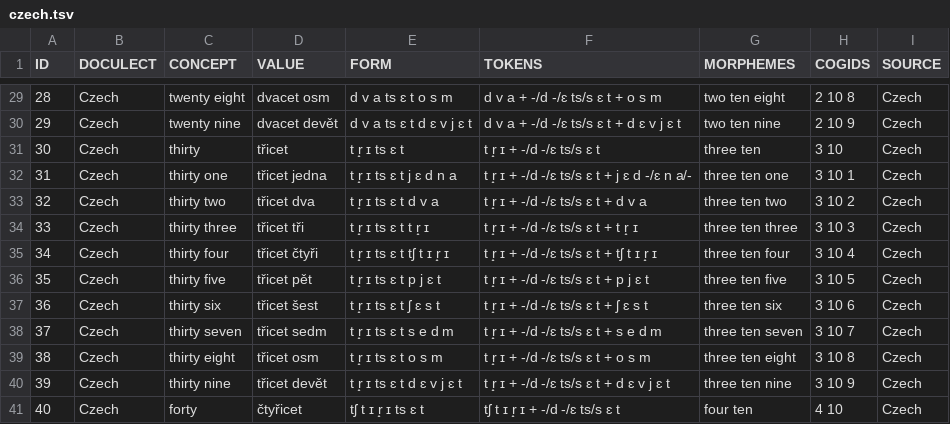
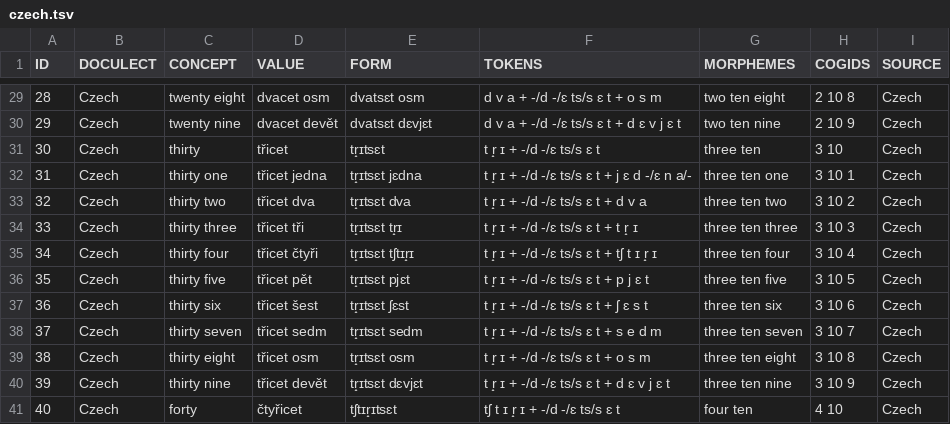
Before and after one commit to numeralbank/cosinus, a TSV file: raw/czech.tsv, drawn as a sheet; only a part is shown, gaps mark what is left out; the diff covers the shown part only.

```diff
--- a/raw/czech.tsv
+++ b/raw/czech.tsv
@@ -29,13 +29,13 @@ ID	DOCULECT	CONCEPT	VALUE	FORM	TOKENS	MORPHEMES	COGIDS	SOURCE
-28	Czech	twenty eight	dvacet osm	d v a ts ɛ t o s m	d v a + -/d -/ɛ ts/s ɛ t + o s m	two ten eight	2 10 8	Czech
-29	Czech	twenty nine	dvacet devět	d v a ts ɛ t d ɛ v j ɛ t	d v a + -/d -/ɛ ts/s ɛ t + d ɛ v j ɛ t	two ten nine	2 10 9	Czech
-30	Czech	thirty	třicet	t r̝ ɪ ts ɛ t	t r̝ ɪ + -/d -/ɛ ts/s ɛ t	three ten	3 10	Czech
-31	Czech	thirty one	třicet jedna	t r̝ ɪ ts ɛ t j ɛ d n a	t r̝ ɪ + -/d -/ɛ ts/s ɛ t + j ɛ d -/ɛ n a/-	three ten one	3 10 1	Czech
-32	Czech	thirty two	třicet dva	t r̝ ɪ ts ɛ t d v a	t r̝ ɪ + -/d -/ɛ ts/s ɛ t + d v a	three ten two	3 10 2	Czech
-33	Czech	thirty three	třicet tři	t r̝ ɪ ts ɛ t t r̝ ɪ	t r̝ ɪ + -/d -/ɛ ts/s ɛ t + t r̝ ɪ	three ten three	3 10 3	Czech
-34	Czech	thirty four	třicet čtyři	t r̝ ɪ ts ɛ t tʃ t ɪ r̝ ɪ	t r̝ ɪ + -/d -/ɛ ts/s ɛ t + tʃ t ɪ r̝ ɪ	three ten four	3 10 4	Czech
-35	Czech	thirty five	třicet pět	t r̝ ɪ ts ɛ t p j ɛ t	t r̝ ɪ + -/d -/ɛ ts/s ɛ t + p j ɛ t	three ten five	3 10 5	Czech
-36	Czech	thirty six	třicet šest	t r̝ ɪ ts ɛ t ʃ ɛ s t	t r̝ ɪ + -/d -/ɛ ts/s ɛ t + ʃ ɛ s t	three ten six	3 10 6	Czech
-37	Czech	thirty seven	třicet sedm	t r̝ ɪ ts ɛ t s e d m	t r̝ ɪ + -/d -/ɛ ts/s ɛ t + s e d m	three ten seven	3 10 7	Czech
-38	Czech	thirty eight	třicet osm	t r̝ ɪ ts ɛ t o s m	t r̝ ɪ + -/d -/ɛ ts/s ɛ t + o s m	three ten eight	3 10 8	Czech
-39	Czech	thirty nine	třicet devět	t r̝ ɪ ts ɛ t d ɛ v j ɛ t	t r̝ ɪ + -/d -/ɛ ts/s ɛ t + d ɛ v j ɛ t	three ten nine	3 10 9	Czech
-40	Czech	forty	čtyřicet	tʃ t ɪ r̝ ɪ ts ɛ t	tʃ t ɪ r̝ ɪ + -/d -/ɛ ts/s ɛ t	four ten	4 10	Czech
+28	Czech	twenty eight	dvacet osm	dvatsɛt osm	d v a + -/d -/ɛ ts/s ɛ t + o s m	two ten eight	2 10 8	Czech
+29	Czech	twenty nine	dvacet devět	dvatsɛt dɛvjɛt	d v a + -/d -/ɛ ts/s ɛ t + d ɛ v j ɛ t	two ten nine	2 10 9	Czech
+30	Czech	thirty	třicet	tr̝ɪtsɛt	t r̝ ɪ + -/d -/ɛ ts/s ɛ t	three ten	3 10	Czech
+31	Czech	thirty one	třicet jedna	tr̝ɪtsɛt jɛdna	t r̝ ɪ + -/d -/ɛ ts/s ɛ t + j ɛ d -/ɛ n a/-	three ten one	3 10 1	Czech
+32	Czech	thirty two	třicet dva	tr̝ɪtsɛt dva	t r̝ ɪ + -/d -/ɛ ts/s ɛ t + d v a	three ten two	3 10 2	Czech
+33	Czech	thirty three	třicet tři	tr̝ɪtsɛt tr̝ɪ	t r̝ ɪ + -/d -/ɛ ts/s ɛ t + t r̝ ɪ	three ten three	3 10 3	Czech
+34	Czech	thirty four	třicet čtyři	tr̝ɪtsɛt tʃtɪr̝ɪ	t r̝ ɪ + -/d -/ɛ ts/s ɛ t + tʃ t ɪ r̝ ɪ	three ten four	3 10 4	Czech
+35	Czech	thirty five	třicet pět	tr̝ɪtsɛt pjɛt	t r̝ ɪ + -/d -/ɛ ts/s ɛ t + p j ɛ t	three ten five	3 10 5	Czech
+36	Czech	thirty six	třicet šest	tr̝ɪtsɛt ʃɛst	t r̝ ɪ + -/d -/ɛ ts/s ɛ t + ʃ ɛ s t	three ten six	3 10 6	Czech
+37	Czech	thirty seven	třicet sedm	tr̝ɪtsɛt sedm	t r̝ ɪ + -/d -/ɛ ts/s ɛ t + s e d m	three ten seven	3 10 7	Czech
+38	Czech	thirty eight	třicet osm	tr̝ɪtsɛt osm	t r̝ ɪ + -/d -/ɛ ts/s ɛ t + o s m	three ten eight	3 10 8	Czech
+39	Czech	thirty nine	třicet devět	tr̝ɪtsɛt dɛvjɛt	t r̝ ɪ + -/d -/ɛ ts/s ɛ t + d ɛ v j ɛ t	three ten nine	3 10 9	Czech
+40	Czech	forty	čtyřicet	tʃtɪr̝ɪtsɛt	tʃ t ɪ r̝ ɪ + -/d -/ɛ ts/s ɛ t	four ten	4 10	Czech
```
Also changed, not shown: 27 edited cells elsewhere in this file.
